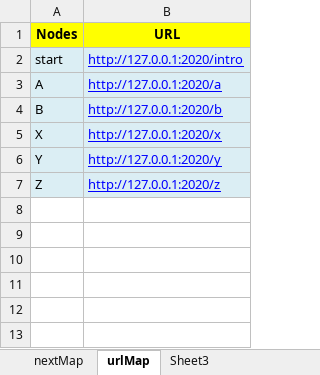
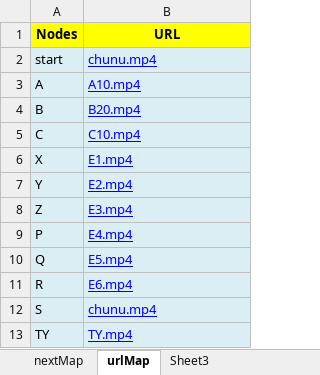
Before and after one commit to kolkatajubi/videoConversation-POC, an Excel workbook: test.xlsx, sheet urlMap, drawn as a sheet; values as stored, in another font and other column widths than the file's, no borders; addresses are those after the commit; the diff names each change by its address in the sheet, - before the commit and + after, or states it on an @@ line.

```diff
--- a/test.xlsx (sheet urlMap)
+++ b/test.xlsx (sheet urlMap)
-B2 (URL): http://127.0.0.1:2020/intro
+B2 (URL): chunu.mp4
-B3 (URL): http://127.0.0.1:2020/a
+B3 (URL): A10.mp4
-B4 (URL): http://127.0.0.1:2020/b
+B4 (URL): B20.mp4
+row 5: C | C10.mp4
-B6 (URL): http://127.0.0.1:2020/x
+B6 (URL): E1.mp4
-B7 (URL): http://127.0.0.1:2020/y
+B7 (URL): E2.mp4
-B8 (URL): http://127.0.0.1:2020/z
+B8 (URL): E3.mp4
+row 9: P | E4.mp4
+row 10: Q | E5.mp4
+row 11: R | E6.mp4
+row 12: S | chunu.mp4
+row 13: TY | TY.mp4
```
Also changed, not shown: sheet nextMap, 11 other files.
